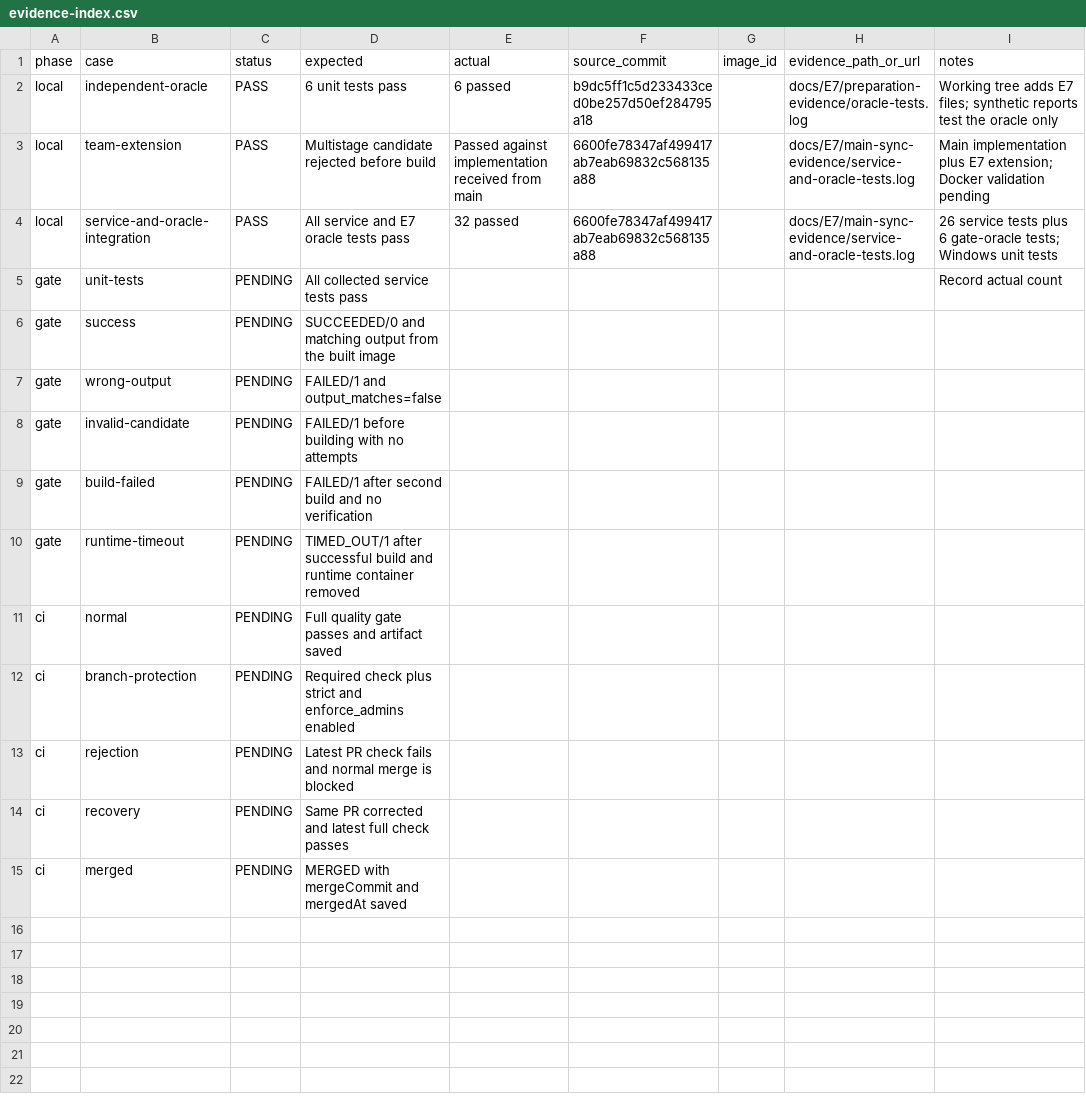
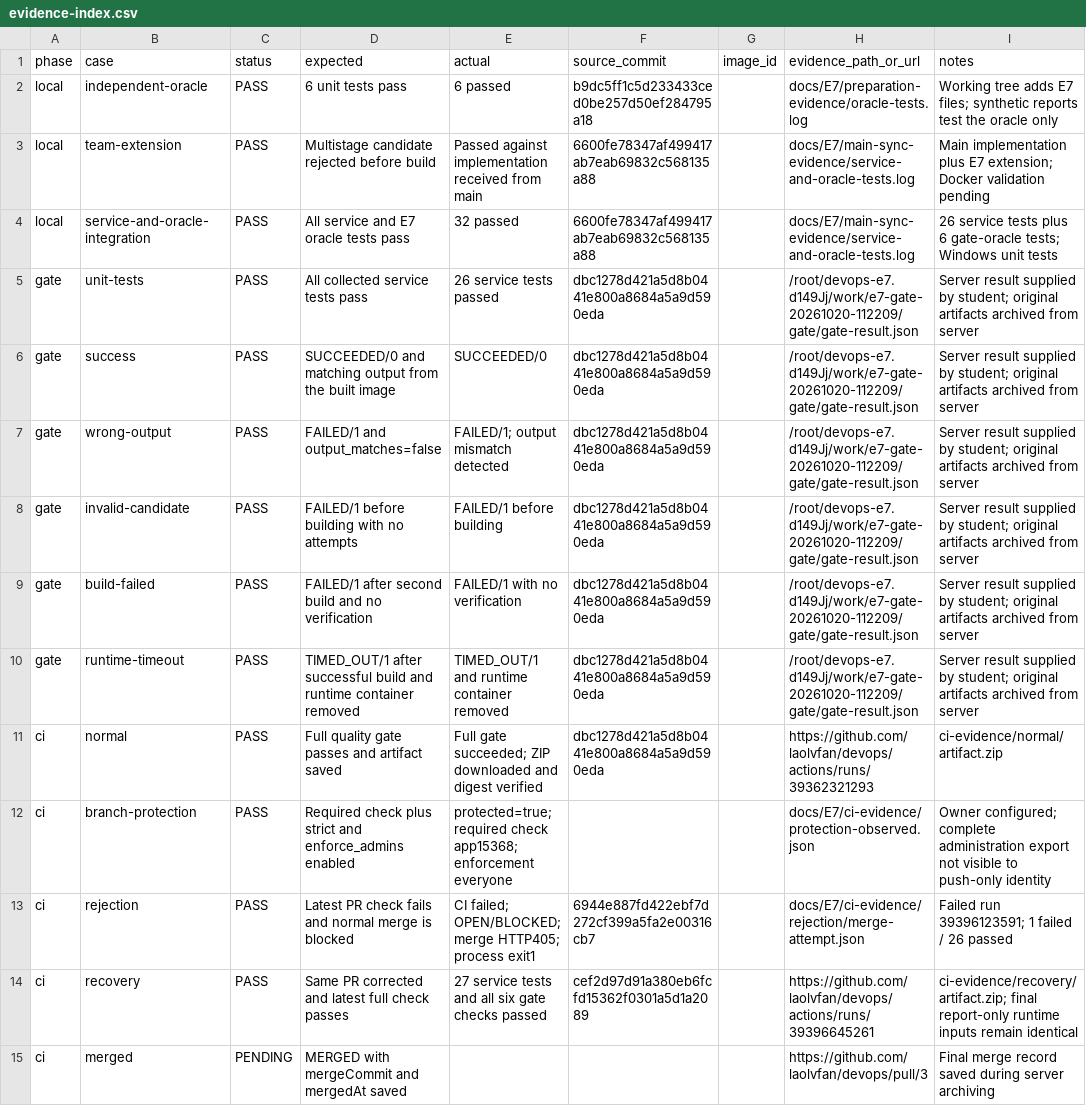
Before and after one commit to laolvfan/devops, a CSV file: docs/E7/evidence-index.csv, drawn as a sheet.

Commit message:
chore(e7): archive verified evidence and prepare final submission

```diff
--- a/docs/E7/evidence-index.csv
+++ b/docs/E7/evidence-index.csv
@@ -4,12 +4,12 @@ local,team-extension,PASS,Multistage candidate rejected before build,Passed agai
 local,service-and-oracle-integration,PASS,All service and E7 oracle tests pass,32 passed,6600fe78347af499417ab7eab69832c568135a88,,docs/E7/main-sync-evidence/service-and-oracle-tests.log,26 service tests plus 6 gate-oracle tests; Windows unit tests
-gate,unit-tests,PENDING,All collected service tests pass,,,,,Record actual count
-gate,success,PENDING,SUCCEEDED/0 and matching output from the built image,,,,,
-gate,wrong-output,PENDING,FAILED/1 and output_matches=false,,,,,
-gate,invalid-candidate,PENDING,FAILED/1 before building with no attempts,,,,,
-gate,build-failed,PENDING,FAILED/1 after second build and no verification,,,,,
-gate,runtime-timeout,PENDING,TIMED_OUT/1 after successful build and runtime container removed,,,,,
-ci,normal,PENDING,Full quality gate passes and artifact saved,,,,,
-ci,branch-protection,PENDING,Required check plus strict and enforce_admins enabled,,,,,
-ci,rejection,PENDING,Latest PR check fails and normal merge is blocked,,,,,
-ci,recovery,PENDING,Same PR corrected and latest full check passes,,,,,
-ci,merged,PENDING,MERGED with mergeCommit and mergedAt saved,,,,,
+gate,unit-tests,PASS,All collected service tests pass,26 service tests passed,dbc1278d421a5d8b0441e800a8684a5a9d590eda,,/root/devops-e7.d149Jj/work/e7-gate-20261020-112209/gate/gate-result.json,Server result supplied by student; original artifacts archived from server
+gate,success,PASS,SUCCEEDED/0 and matching output from the built image,SUCCEEDED/0,dbc1278d421a5d8b0441e800a8684a5a9d590eda,,/root/devops-e7.d149Jj/work/e7-gate-20261020-112209/gate/gate-result.json,Server result supplied by student; original artifacts archived from server
+gate,wrong-output,PASS,FAILED/1 and output_matches=false,FAILED/1; output mismatch detected,dbc1278d421a5d8b0441e800a8684a5a9d590eda,,/root/devops-e7.d149Jj/work/e7-gate-20261020-112209/gate/gate-result.json,Server result supplied by student; original artifacts archived from server
+gate,invalid-candidate,PASS,FAILED/1 before building with no attempts,FAILED/1 before building,dbc1278d421a5d8b0441e800a8684a5a9d590eda,,/root/devops-e7.d149Jj/work/e7-gate-20261020-112209/gate/gate-result.json,Server result supplied by student; original artifacts archived from server
+gate,build-failed,PASS,FAILED/1 after second build and no verification,FAILED/1 with no verification,dbc1278d421a5d8b0441e800a8684a5a9d590eda,,/root/devops-e7.d149Jj/work/e7-gate-20261020-112209/gate/gate-result.json,Server result supplied by student; original artifacts archived from server
+gate,runtime-timeout,PASS,TIMED_OUT/1 after successful build and runtime container removed,TIMED_OUT/1 and runtime container removed,dbc1278d421a5d8b0441e800a8684a5a9d590eda,,/root/devops-e7.d149Jj/work/e7-gate-20261020-112209/gate/gate-result.json,Server result supplied by student; original artifacts archived from server
+ci,normal,PASS,Full quality gate passes and artifact saved,Full gate succeeded; ZIP downloaded and digest verified,dbc1278d421a5d8b0441e800a8684a5a9d590eda,,https://github.com/laolvfan/devops/actions/runs/39362321293,ci-evidence/normal/artifact.zip
+ci,branch-protection,PASS,Required check plus strict and enforce_admins enabled,protected=true; required check app15368; enforcement everyone,,,docs/E7/ci-evidence/protection-observed.json,Owner configured; complete administration export not visible to push-only identity
+ci,rejection,PASS,Latest PR check fails and normal merge is blocked,CI failed; OPEN/BLOCKED; merge HTTP405; process exit1,6944e887fd422ebf7d272cf399a5fa2e00316cb7,,docs/E7/ci-evidence/rejection/merge-attempt.json,Failed run 39396123591; 1 failed / 26 passed
+ci,recovery,PASS,Same PR corrected and latest full check passes,27 service tests and all six gate checks passed,cef2d97d91a380eb6fcfd15362f0301a5d1a2089,,https://github.com/laolvfan/devops/actions/runs/39396645261,ci-evidence/recovery/artifact.zip; final report-only runtime inputs remain identical
+ci,merged,PENDING,MERGED with mergeCommit and mergedAt saved,,,,https://github.com/laolvfan/devops/pull/3,Final merge record saved during server archiving
```
Also changed, not shown: 24 other files.
